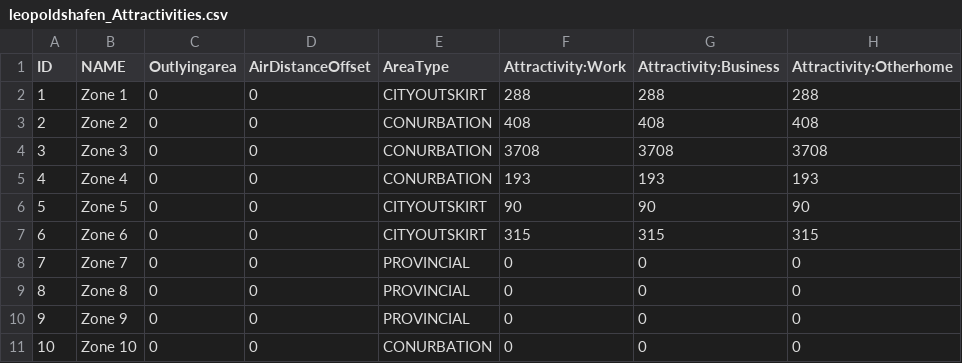
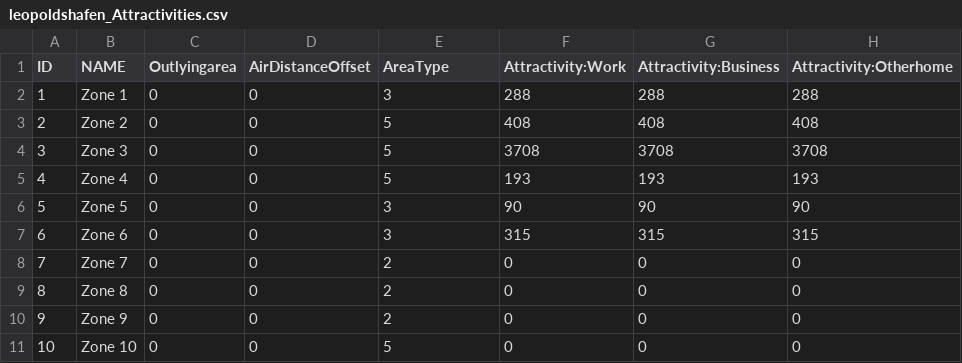
Before and after one commit to kit-ifv/mobitopp, a CSV file: example/data/leopoldshafen/leopoldshafen_Attractivities.csv, drawn as a sheet; only a part is shown; the diff names each change by its address in the sheet, - before the commit and + after, or states it on an @@ line.

Commit message:
Zone area type is encoded using numbers not names.

```diff
--- a/example/data/leopoldshafen/leopoldshafen_Attractivities.csv
+++ b/example/data/leopoldshafen/leopoldshafen_Attractivities.csv
-E2 (AreaType): CITYOUTSKIRT
+E2 (AreaType): 3
-E3:E5 (AreaType): CONURBATION
+E3:E5 (AreaType): 5
-E6:E7 (AreaType): CITYOUTSKIRT
+E6:E7 (AreaType): 3
-E8:E10 (AreaType): PROVINCIAL
+E8:E10 (AreaType): 2
-E11 (AreaType): CONURBATION
+E11 (AreaType): 5
```
